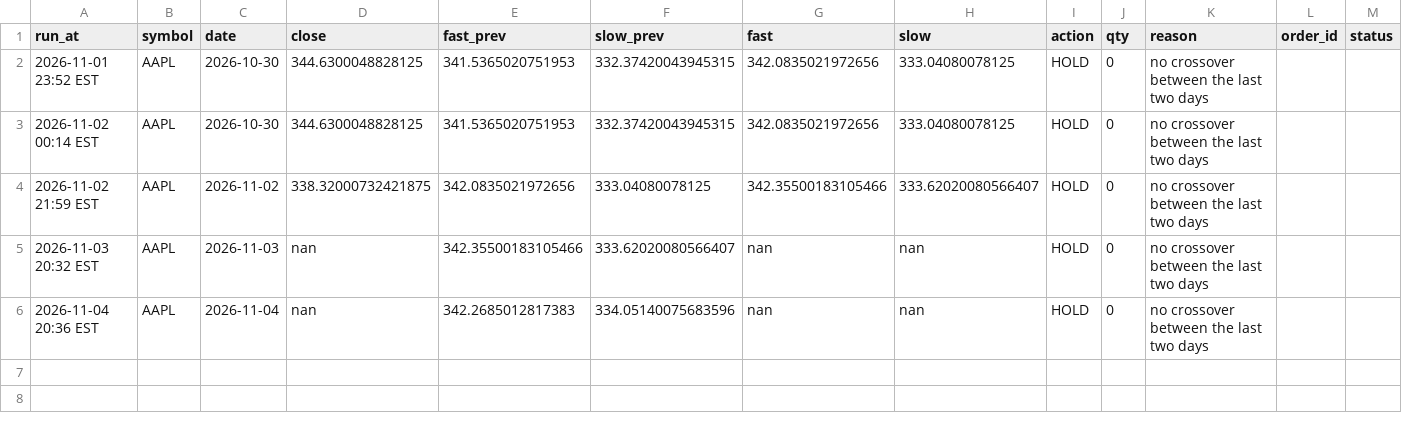
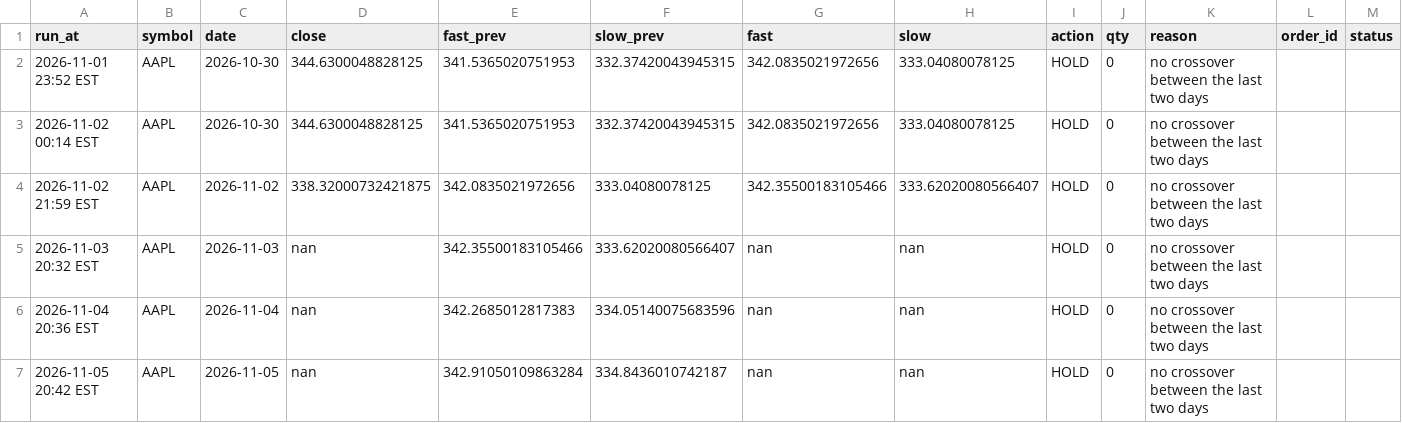
Before and after one commit to mylesb345-code/trading-projects, a CSV file: stock-bot/trades.csv, drawn as a sheet.

```diff
--- a/stock-bot/trades.csv
+++ b/stock-bot/trades.csv
@@ -6 +6,2 @@ run_at,symbol,date,close,fast_prev,slow_prev,fast,slow,action,qty,reason,order_i
 2026-11-04 20:36 EST,AAPL,2026-11-04,nan,342.2685012817383,334.05140075683596,nan,nan,HOLD,0,no crossover between the last two days,,
+2026-11-05 20:42 EST,AAPL,2026-11-05,nan,342.91050109863284,334.8436010742187,nan,nan,HOLD,0,no crossover between the last two days,,
```
